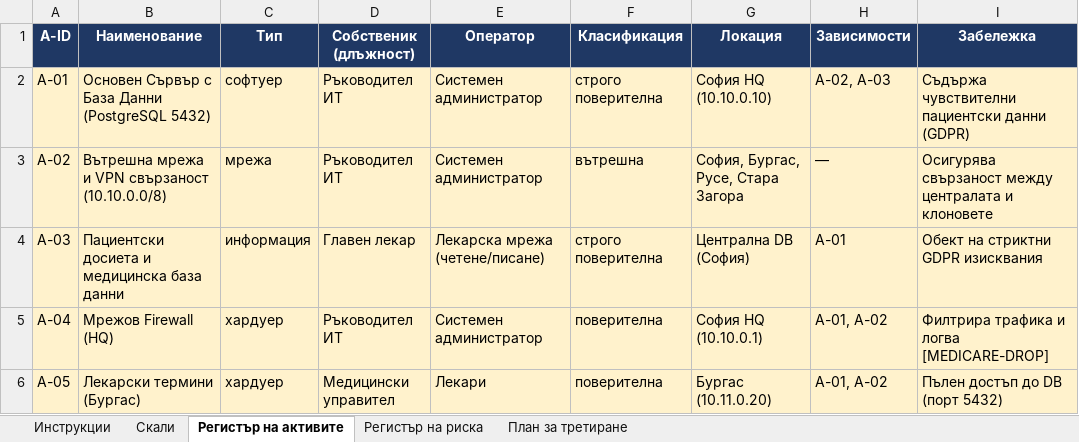
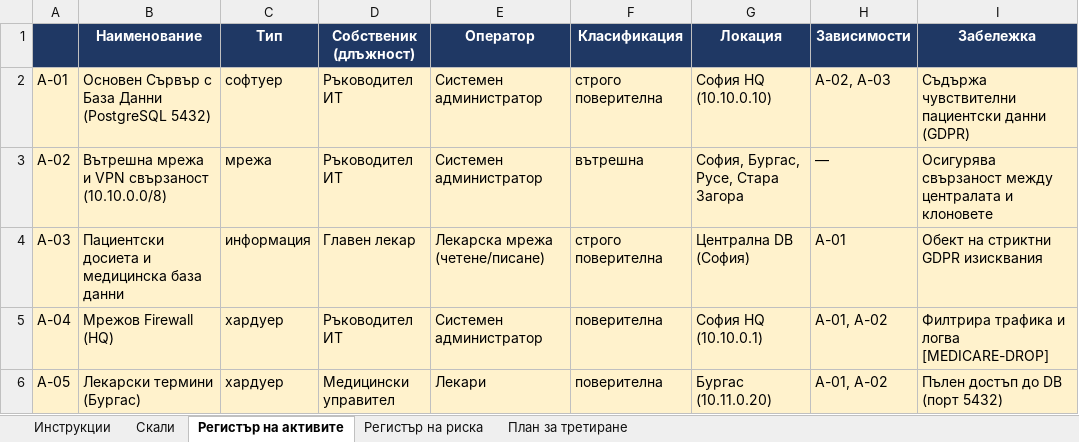
Before and after one commit to AlexanderVazov/nis-labs, an Excel workbook: artefakti/s04-risk/RiskAssessment.xlsx, sheet Регистър на активите, drawn as a sheet; only a part is shown; values as stored, in another font and other column widths than the file's, no borders; charts and pictures not drawn; the diff names each change by its address in the sheet, - before the commit and + after, or states it on an @@ line.

```diff
--- a/artefakti/s04-risk/RiskAssessment.xlsx (sheet Регистър на активите)
+++ b/artefakti/s04-risk/RiskAssessment.xlsx (sheet Регистър на активите)
-A1: A-ID
+A1: (empty)
```
Also changed, not shown: sheet План за третиране, sheet Регистър на риска, formulas that keep their value, charts or pictures.
